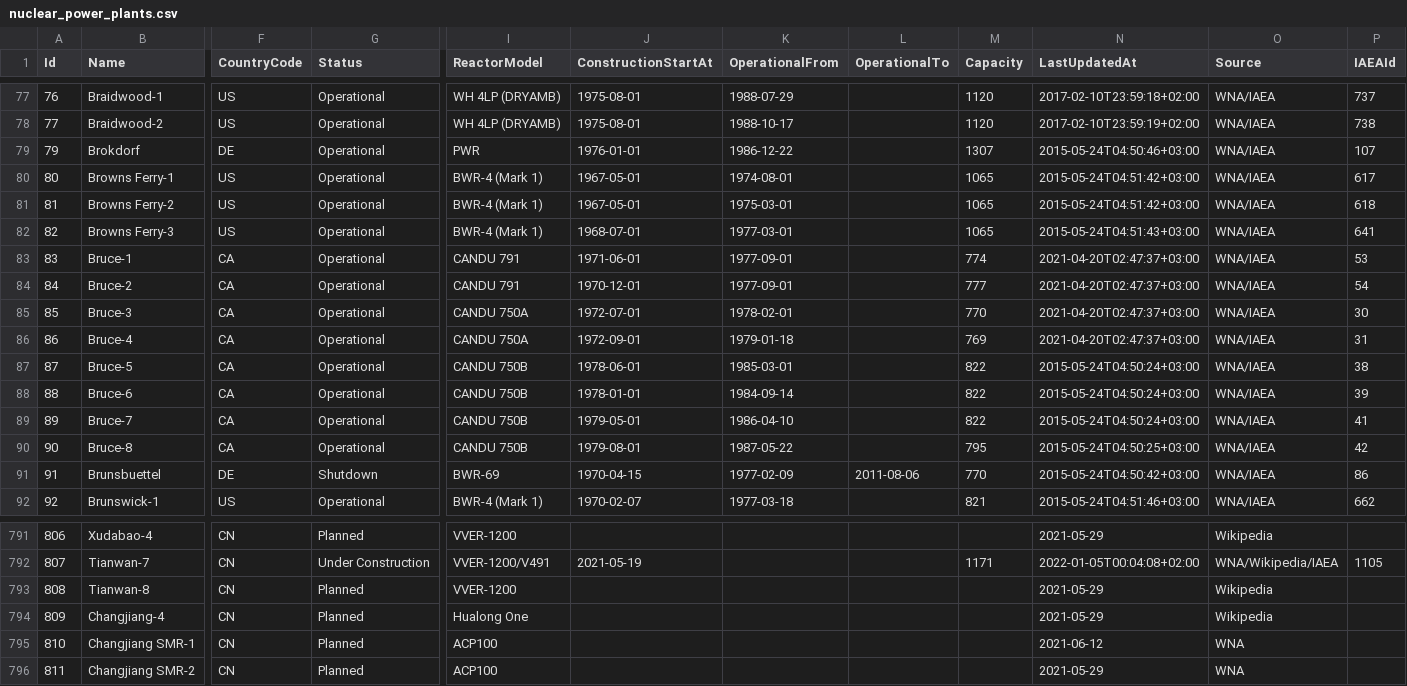
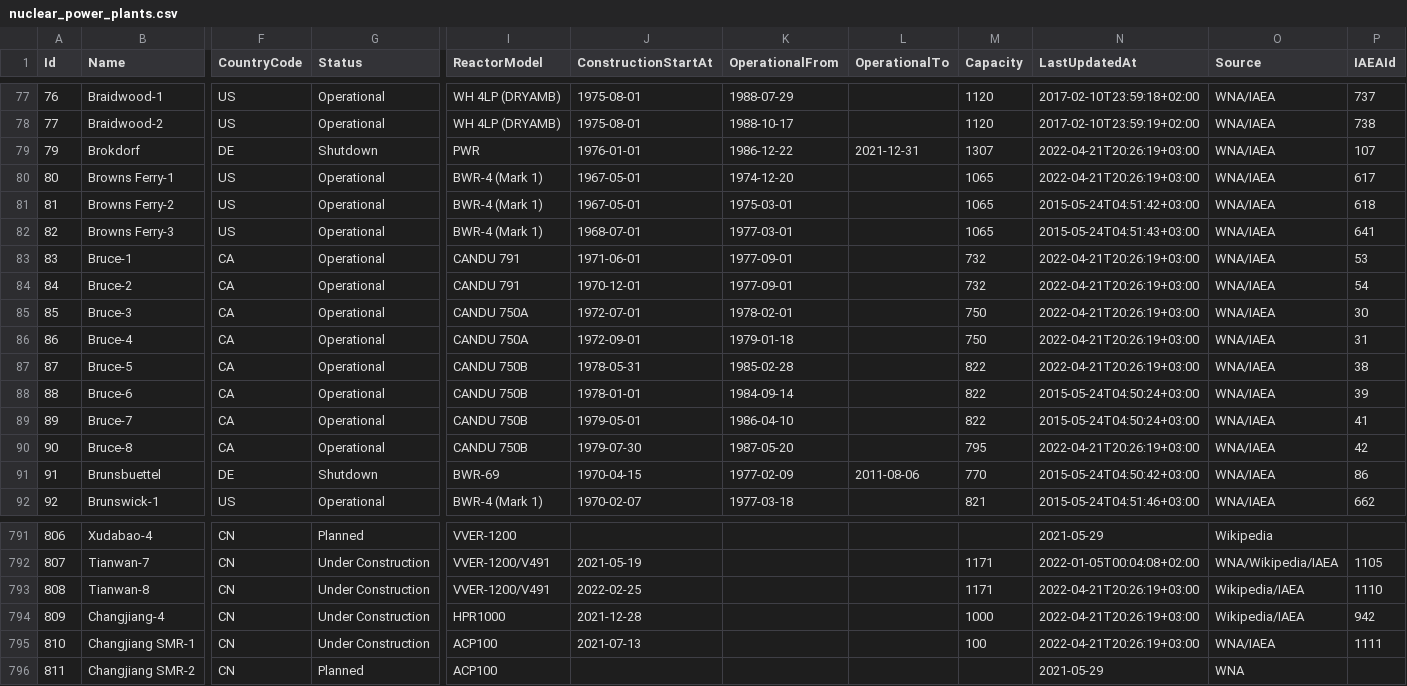
Before and after one commit to cristianst85/GeoNuclearData, a CSV file: data/csv/denormalized/nuclear_power_plants.csv, drawn as a sheet; only a part is shown, gaps mark what is left out; the diff covers the shown part only; the diff names each change by its address in the sheet, - before the commit and + after, or states it on an @@ line.

Commit message:
Updated with data from PRIS database (update 2022/04/19)
 - updated the coordinates for the new reactor entry Sanaocun-2 (same coordinates as Sanaocun-1);
 - bumped dataset version to 0.17.13;
 - updated the README and CHANGELOG files.

```diff
--- a/data/csv/denormalized/nuclear_power_plants.csv
+++ b/data/csv/denormalized/nuclear_power_plants.csv
-G79 (Status): Operational
+G79 (Status): Shutdown
-L79 (OperationalTo): (empty)
+L79 (OperationalTo): 2021-12-31
-N79 (LastUpdatedAt): 2015-05-24T04:50:46+03:00
+N79 (LastUpdatedAt): 2022-04-21T20:26:19+03:00
-K80 (OperationalFrom): 1974-08-01
+K80 (OperationalFrom): 1974-12-20
-N80 (LastUpdatedAt): 2015-05-24T04:51:42+03:00
+N80 (LastUpdatedAt): 2022-04-21T20:26:19+03:00
-M83 (Capacity): 774
+M83 (Capacity): 732
-N83:N86 (LastUpdatedAt): 2021-04-20T02:47:37+03:00
+N83:N86 (LastUpdatedAt): 2022-04-21T20:26:19+03:00
-M84 (Capacity): 777
+M84 (Capacity): 732
-M85 (Capacity): 770
+M85 (Capacity): 750
-M86 (Capacity): 769
+M86 (Capacity): 750
-J87 (ConstructionStartAt): 1978-06-01
+J87 (ConstructionStartAt): 1978-05-31
-K87 (OperationalFrom): 1985-03-01
+K87 (OperationalFrom): 1985-02-28
-N87 (LastUpdatedAt): 2015-05-24T04:50:24+03:00
+N87 (LastUpdatedAt): 2022-04-21T20:26:19+03:00
-J90 (ConstructionStartAt): 1979-08-01
+J90 (ConstructionStartAt): 1979-07-30
-K90 (OperationalFrom): 1987-05-22
+K90 (OperationalFrom): 1987-05-20
-N90 (LastUpdatedAt): 2015-05-24T04:50:25+03:00
+N90 (LastUpdatedAt): 2022-04-21T20:26:19+03:00
-G793:G795 (Status): Planned
+G793:G795 (Status): Under Construction
-I793 (ReactorModel): VVER-1200
+I793 (ReactorModel): VVER-1200/V491
-J793 (ConstructionStartAt): (empty)
+J793 (ConstructionStartAt): 2022-02-25
-M793 (Capacity): (empty)
+M793 (Capacity): 1171
-N793:N794 (LastUpdatedAt): 2021-05-29
+N793:N794 (LastUpdatedAt): 2022-04-21T20:26:19+03:00
-O793:O794 (Source): Wikipedia
+O793:O794 (Source): Wikipedia/IAEA
-P793 (IAEAId): (empty)
+P793 (IAEAId): 1110
-I794 (ReactorModel): Hualong One
+I794 (ReactorModel): HPR1000
-J794 (ConstructionStartAt): (empty)
+J794 (ConstructionStartAt): 2021-12-28
-M794 (Capacity): (empty)
+M794 (Capacity): 1000
-P794 (IAEAId): (empty)
+P794 (IAEAId): 942
-J795 (ConstructionStartAt): (empty)
+J795 (ConstructionStartAt): 2021-07-13
-M795 (Capacity): (empty)
+M795 (Capacity): 100
-N795 (LastUpdatedAt): 2021-06-12
+N795 (LastUpdatedAt): 2022-04-21T20:26:19+03:00
-O795 (Source): WNA
+O795 (Source): WNA/IAEA
-P795 (IAEAId): (empty)
+P795 (IAEAId): 1111
```
Also changed, not shown: 1 added row and 93 edited cells elsewhere in this file, data/csv/raw/4-nuclear_power_plants.csv, 5 other files.
